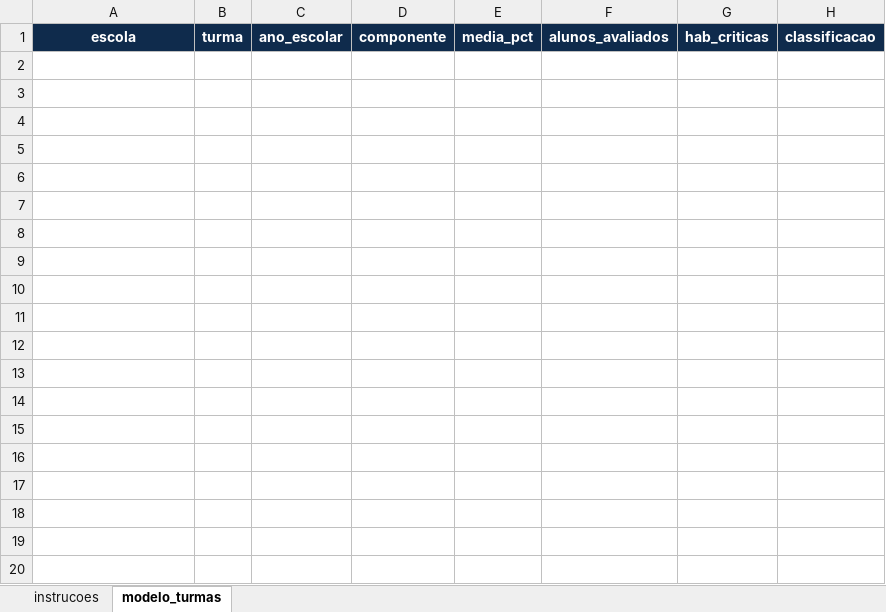
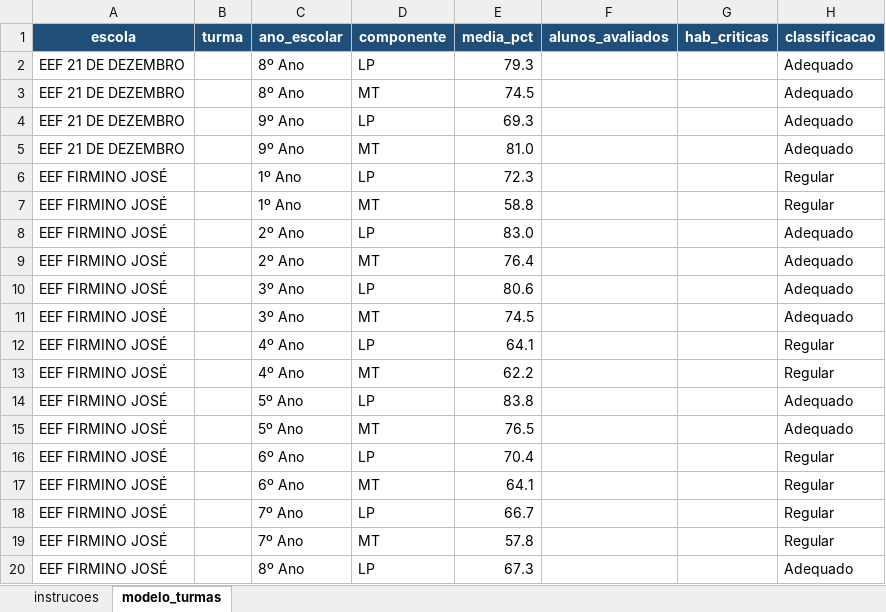
Before and after one commit to pauloheg33/paineldadoscicloii2026, an Excel workbook: backend/data/desempenho_por_turma.xlsx, sheet modelo_turmas, drawn as a sheet; only a part is shown; values as stored, in another font and other column widths than the file's, no borders; the diff covers the shown part only; the diff names each change by its address in the sheet, - before the commit and + after, or states it on an @@ line.

Commit message:
Update dashboard source spreadsheets

```diff
--- a/backend/data/desempenho_por_turma.xlsx (sheet modelo_turmas)
+++ b/backend/data/desempenho_por_turma.xlsx (sheet modelo_turmas)
-A1:H1 fill: #0F2B4C
+A1:H1 fill: #1F4E78
+row 2: EEF 21 DE DEZEMBRO |  | 8º Ano | LP | 79.3 |  |  | Adequado
+row 3: EEF 21 DE DEZEMBRO |  | 8º Ano | MT | 74.5 |  |  | Adequado
+row 4: EEF 21 DE DEZEMBRO |  | 9º Ano | LP | 69.3 |  |  | Adequado
+row 5: EEF 21 DE DEZEMBRO |  | 9º Ano | MT | 81.0 |  |  | Adequado
+row 6: EEF FIRMINO JOSÉ |  | 1º Ano | LP | 72.3 |  |  | Regular
+row 7: EEF FIRMINO JOSÉ |  | 1º Ano | MT | 58.8 |  |  | Regular
+row 8: EEF FIRMINO JOSÉ |  | 2º Ano | LP | 83.0 |  |  | Adequado
+row 9: EEF FIRMINO JOSÉ |  | 2º Ano | MT | 76.4 |  |  | Adequado
+row 10: EEF FIRMINO JOSÉ |  | 3º Ano | LP | 80.6 |  |  | Adequado
+row 11: EEF FIRMINO JOSÉ |  | 3º Ano | MT | 74.5 |  |  | Adequado
+row 12: EEF FIRMINO JOSÉ |  | 4º Ano | LP | 64.1 |  |  | Regular
+row 13: EEF FIRMINO JOSÉ |  | 4º Ano | MT | 62.2 |  |  | Regular
+row 14: EEF FIRMINO JOSÉ |  | 5º Ano | LP | 83.8 |  |  | Adequado
+row 15: EEF FIRMINO JOSÉ |  | 5º Ano | MT | 76.5 |  |  | Adequado
+row 16: EEF FIRMINO JOSÉ |  | 6º Ano | LP | 70.4 |  |  | Regular
+row 17: EEF FIRMINO JOSÉ |  | 6º Ano | MT | 64.1 |  |  | Regular
+row 18: EEF FIRMINO JOSÉ |  | 7º Ano | LP | 66.7 |  |  | Regular
+row 19: EEF FIRMINO JOSÉ |  | 7º Ano | MT | 57.8 |  |  | Regular
+row 20: EEF FIRMINO JOSÉ |  | 8º Ano | LP | 67.3 |  |  | Adequado
```
Also changed, not shown: 81 added rows elsewhere in this sheet, backend/data/DADOS_ACERTO_POR_HABILIDADE.xlsx, backend/data/desempenho_por_ano.xlsx, 1 other file.
